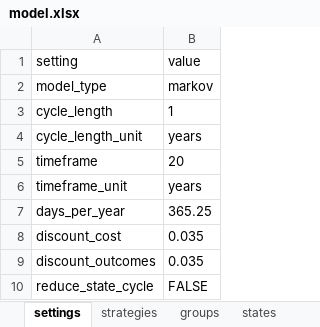
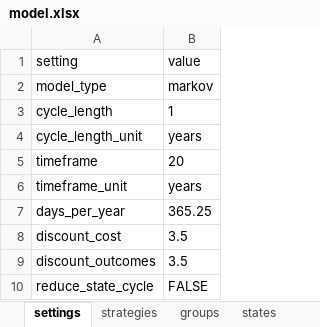
Before and after one commit to PolicyAnalysisInc/openqaly, an Excel workbook: inst/models/example_markov/model.xlsx, sheet settings, drawn as a sheet; values as stored, in another font and other column widths than the file's, no borders; the diff names each change by its address in the sheet, - before the commit and + after, or states it on an @@ line.

```diff
--- a/inst/models/example_markov/model.xlsx (sheet settings)
+++ b/inst/models/example_markov/model.xlsx (sheet settings)
-B8:B9: 0.035
+B8:B9: 3.5
```
Also changed, not shown: inst/models/checkimab/model.xlsx, inst/models/checkimab_large/model.xlsx, 31 other files.
